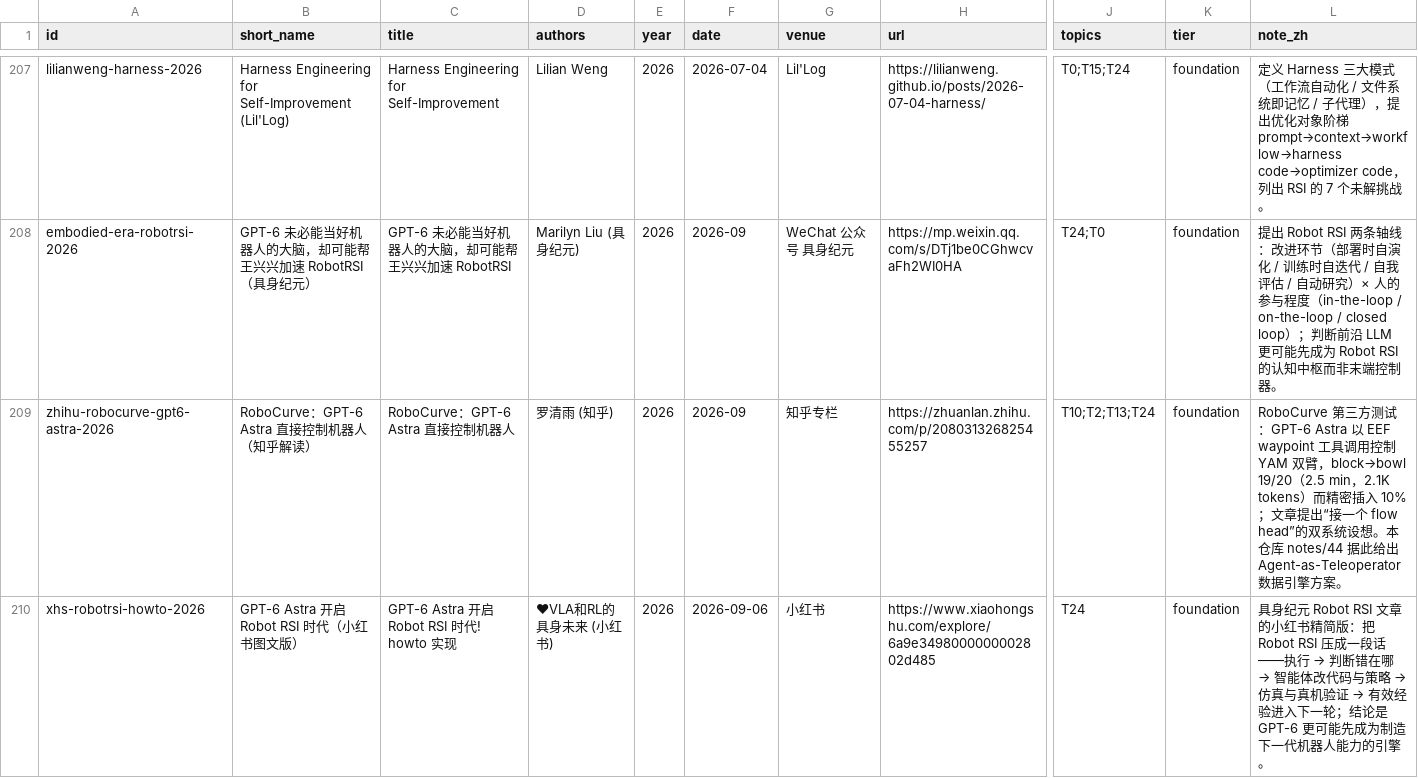
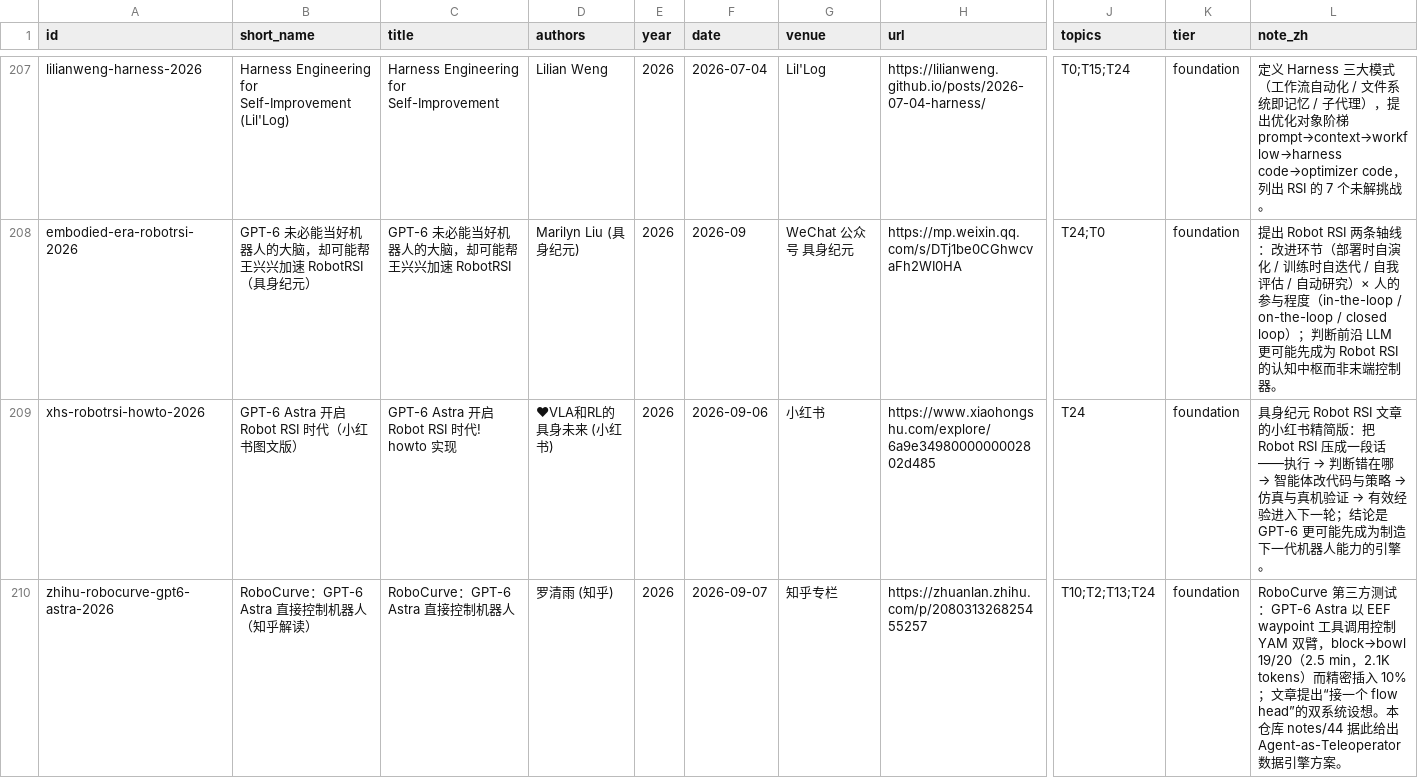
Before and after one commit to asimfish/awesome_agentic_robot, a CSV file: data/papers.csv, drawn as a sheet; only a part is shown, gaps mark what is left out; removed rows and columns are numbered as before the commit, all else as after; rows hold the shown columns only; the diff names each change by its address in the sheet, - before the commit and + after, or states it on an @@ line.

Commit message:
Check the RoboCurve Zhihu transcript against the complete offline copy; add its infographic and cost chart
- Transcript corrected/completed (publish date 2026-09-07, the three formula lines, figure and video descriptions);
  the infographic, RoboCurve's API-cost vs completion chart and demo-video frames archived under sources/assets/
- Note 44 gains the observation setup (top + two wrist cameras, move_to tool calls, Observe-Reason-Move-Replan loop)
  and the per-run API cost (~$1 GPT-6 Astra vs ~$2.3 Fable 5.1) used in the data-engine economics

```diff
--- a/data/papers.csv
+++ b/data/papers.csv
-row 209: zhihu-robocurve-gpt6-astra-2026 | RoboCurve：GPT-6 Astra 直接控制机器人（知乎解读） | RoboCurve：GPT-6 Astra 直接控制机器人 | 罗清雨 (知乎) | 2026 | 2026-09 | 知乎专栏 | https://zhuanlan.zhihu.com/p/208031326825455257 | T10;T2;T13;T24 | foundation | RoboCurve 第三方测试：GPT-6 Astra 以 EEF waypoint 工具调用控制 YAM 双臂，block→bowl 19/20（2.5 min，2.1K tokens）而精密插入 10%；文章提出“接一个 flow head”的双系统设想。本仓库 notes/44 据此给出 Agent-as-Teleoperator 数据引擎方案。
+row 210: zhihu-robocurve-gpt6-astra-2026 | RoboCurve：GPT-6 Astra 直接控制机器人（知乎解读） | RoboCurve：GPT-6 Astra 直接控制机器人 | 罗清雨 (知乎) | 2026 | 2026-09-07 | 知乎专栏 | https://zhuanlan.zhihu.com/p/208031326825455257 | T10;T2;T13;T24 | foundation | RoboCurve 第三方测试：GPT-6 Astra 以 EEF waypoint 工具调用控制 YAM 双臂，block→bowl 19/20（2.5 min，2.1K tokens）而精密插入 10%；文章提出“接一个 flow head”的双系统设想。本仓库 notes/44 据此给出 Agent-as-Teleoperator 数据引擎方案。
```
Also changed, not shown: 10 other files.
